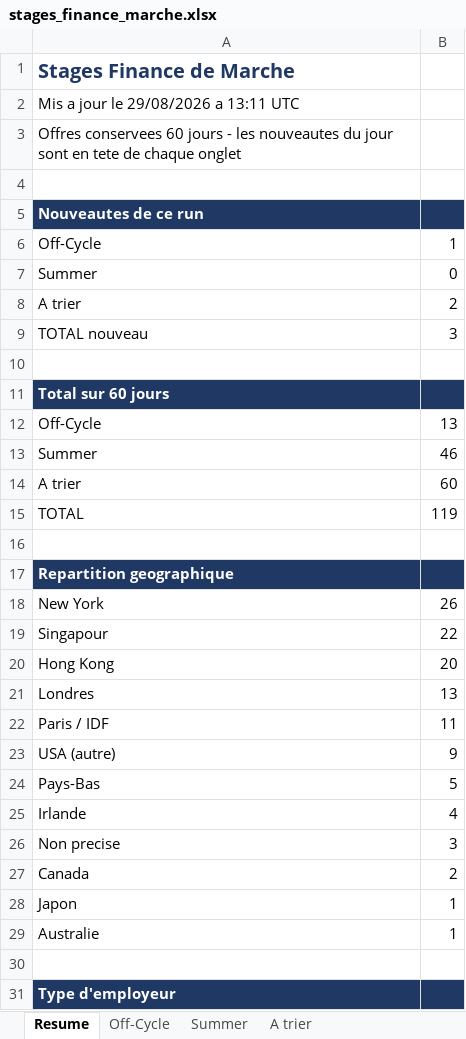
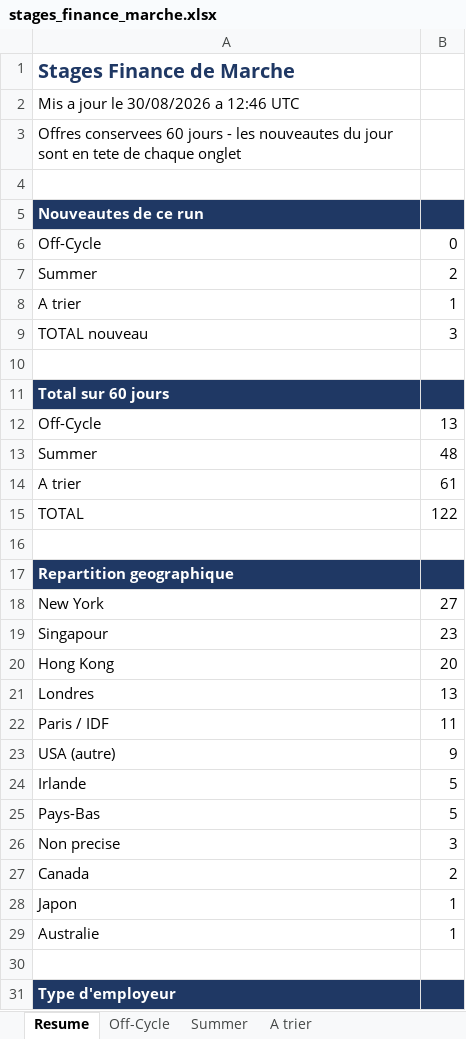
Before and after one commit to sasa2302/finance-internship-scraper, an Excel workbook: data/stages_finance_marche.xlsx, sheet Resume, drawn as a sheet; only a part is shown; values as stored, in another font and other column widths than the file's, no borders; removed rows and columns are numbered as before the commit, all else as after; the diff covers the shown part only; the diff names each change by its address in the sheet, - before the commit and + after, or states it on an @@ line.

```diff
--- a/data/stages_finance_marche.xlsx (sheet Resume)
+++ b/data/stages_finance_marche.xlsx (sheet Resume)
-A2: Mis a jour le 29/08/2026 a 13:11 UTC
+A2: Mis a jour le 30/08/2026 a 12:46 UTC
-B6: 1
+B6: 0
-B7: 0
+B7: 2
-B8: 2
+B8: 1
-B13: 46
+B13: 48
-B14: 60
+B14: 61
-B15: 119
+B15: 122
-B18: 26
+B18: 27
-B19: 22
+B19: 23
+row 24: Irlande | 5
-row 25: Irlande | 4
```
Also changed, not shown: 1 added row and 4 edited cells elsewhere in this sheet, sheet A trier, sheet Summer, sheet Off-Cycle, 2 other files.
